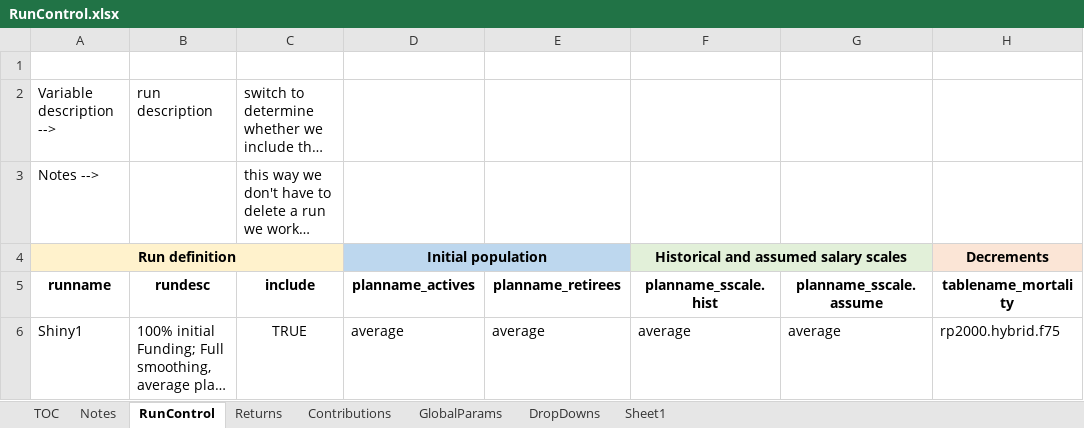
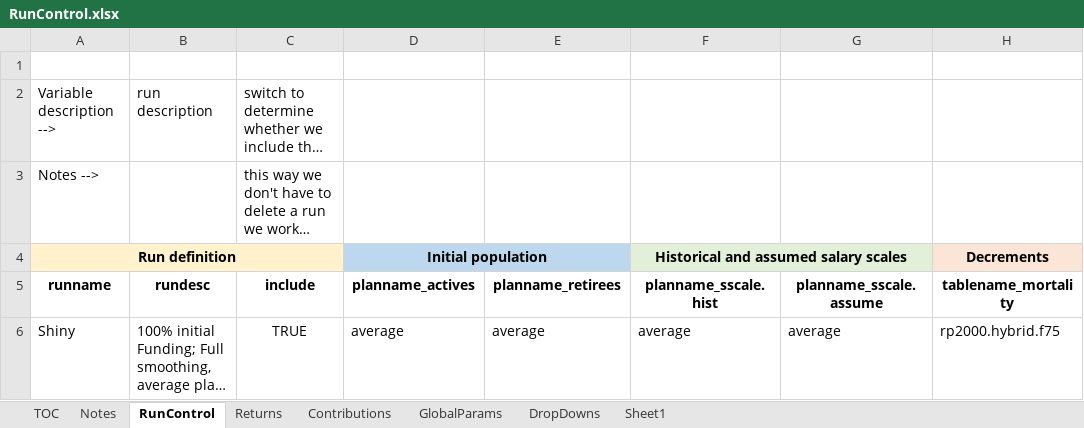
Before and after one commit to marshallpku/PenSimShiny, an Excel workbook: ShinyApp/Model/RunControl.xlsx, sheet RunControl, drawn as a sheet; only a part is shown; long unchanged cells end in …; values as stored, in another font and other column widths than the file's, no borders; the diff names each change by its address in the sheet, - before the commit and + after, or states it on an @@ line.

```diff
--- a/ShinyApp/Model/RunControl.xlsx (sheet RunControl)
+++ b/ShinyApp/Model/RunControl.xlsx (sheet RunControl)
-A6 (runname): Shiny1
+A6 (runname): Shiny
```
Also changed, not shown: 4 other files.
